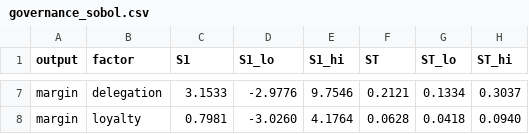
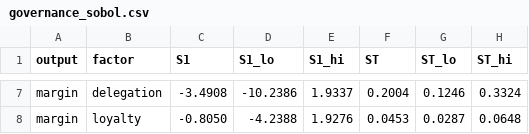
Before and after one commit to nesquarx/Benefuture, a CSV file: sim/battery/results/governance_sobol.csv, drawn as a sheet; only a part is shown, gaps mark what is left out; the diff covers the shown part only; the diff names each change by its address in the sheet, - before the commit and + after, or states it on an @@ line.

```diff
--- a/sim/battery/results/governance_sobol.csv
+++ b/sim/battery/results/governance_sobol.csv
-C7 (S1): 3.1533
+C7 (S1): -3.4908
-D7 (S1_lo): -2.9776
+D7 (S1_lo): -10.2386
-E7 (S1_hi): 9.7546
+E7 (S1_hi): 1.9337
-F7 (ST): 0.2121
+F7 (ST): 0.2004
-G7 (ST_lo): 0.1334
+G7 (ST_lo): 0.1246
-H7 (ST_hi): 0.3037
+H7 (ST_hi): 0.3324
-C8 (S1): 0.7981
+C8 (S1): -0.8050
-D8 (S1_lo): -3.0260
+D8 (S1_lo): -4.2388
-E8 (S1_hi): 4.1764
+E8 (S1_hi): 1.9276
-F8 (ST): 0.0628
+F8 (ST): 0.0453
-G8 (ST_lo): 0.0418
+G8 (ST_lo): 0.0287
-H8 (ST_hi): 0.0940
+H8 (ST_hi): 0.0648
```
Also changed, not shown: 30 edited cells elsewhere in this file, sim/battery/results/economy.csv, sim/battery/results/governance.csv, 15 other files.
